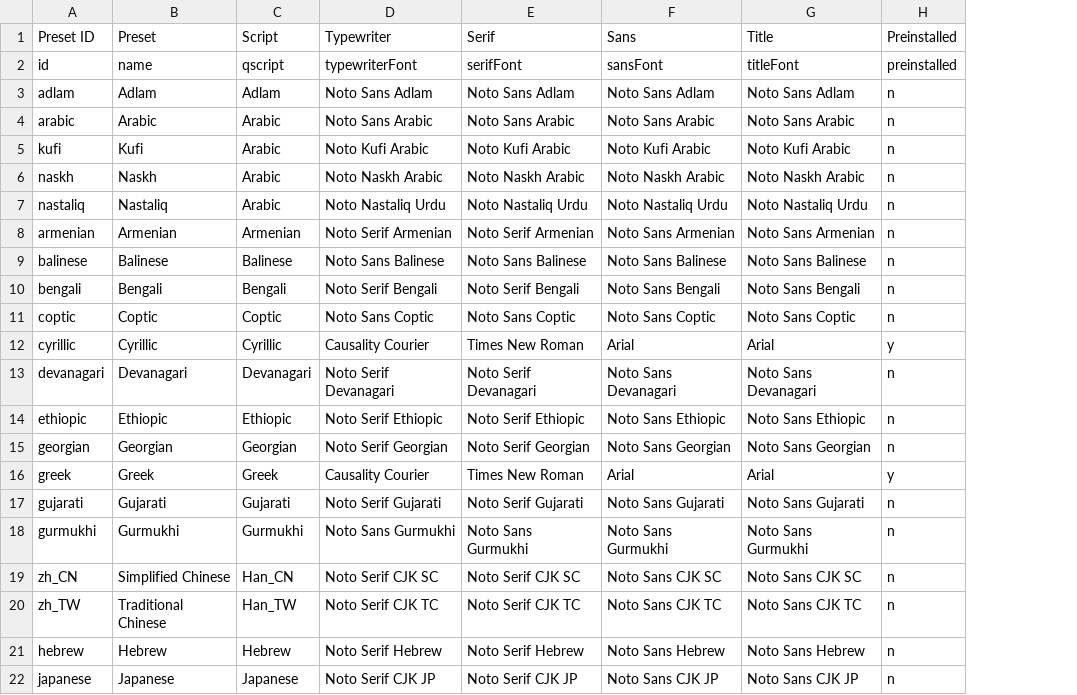
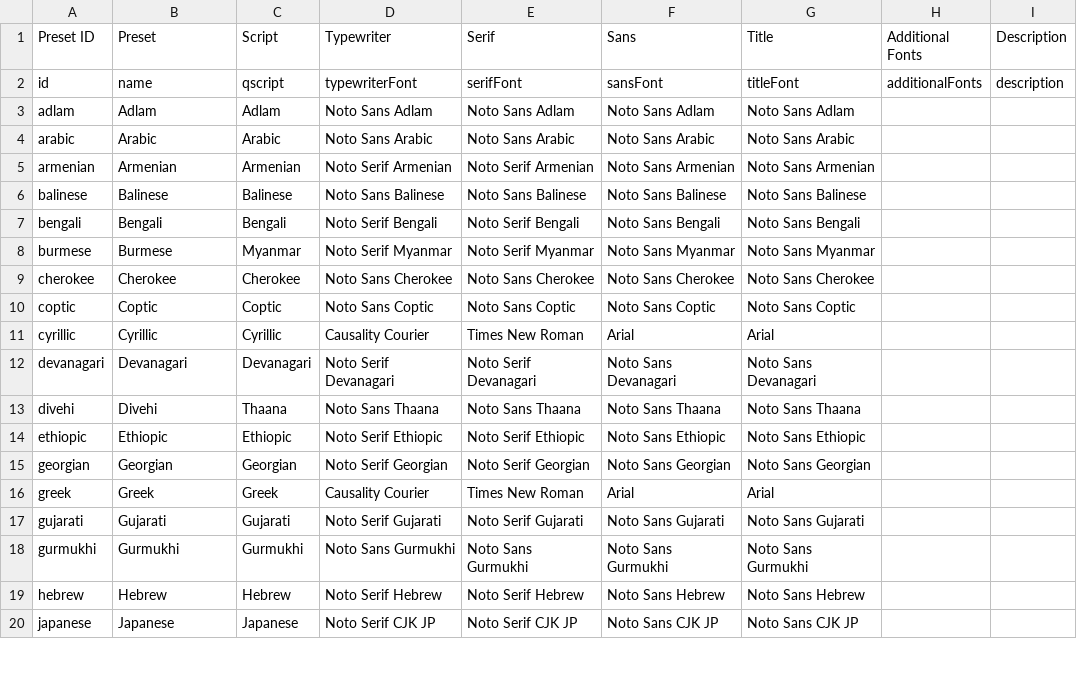
Before and after one commit to climov/hunspell-dictionaries, a CSV file: scripts/presets.csv, drawn as a sheet; only a part is shown; removed rows and columns are numbered as before the commit, all else as after; the diff covers the shown part only; the diff names each change by its address in the sheet, - before the commit and + after, or states it on an @@ line.

```diff
--- a/scripts/presets.csv
+++ b/scripts/presets.csv
-column H (Preinstalled), rows 2-4: preinstalled | n | n; rows 8-18: n | n | n | n | y | n | n | n | y | n | n; rows 21-22: n | n
+column H (Additional Fonts), row 2: additionalFonts
+column I (Description), row 2: description
@@ row 5 moved to row 25: kufi @@
@@ row 6 moved to row 29: naskh @@
@@ row 7 moved to row 30: nastaliq @@
+row 8: burmese | Burmese | Myanmar | Noto Serif Myanmar | Noto Serif Myanmar | Noto Sans Myanmar | Noto Sans Myanmar
+row 9: cherokee | Cherokee | Cherokee | Noto Sans Cherokee | Noto Sans Cherokee | Noto Sans Cherokee | Noto Sans Cherokee
+row 13: divehi | Divehi | Thaana | Noto Sans Thaana | Noto Sans Thaana | Noto Sans Thaana | Noto Sans Thaana
@@ row 19 moved to row 40: zh_CN @@
@@ row 20 moved to row 41: zh_TW @@
```
Also changed, not shown: 1 added row and 1 removed row elsewhere in this file, scripts/variants.csv, 20 other files.
